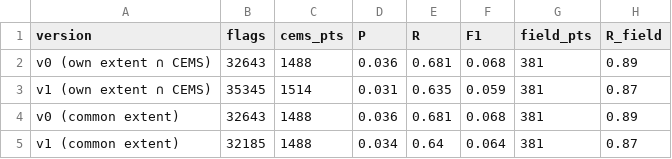
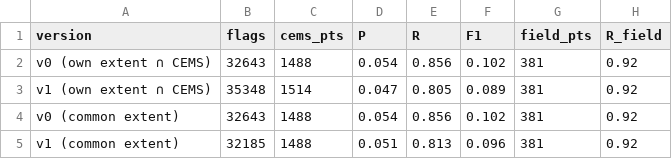
Before and after one commit to OCHA-DAP/ds-geospatial-impact-estimates, a CSV file: exploratory/paper/artefacts/RQ2-cems-footprint-points/rq2h_osu_v0_v1.csv, drawn as a sheet.

```diff
--- a/exploratory/paper/artefacts/RQ2-cems-footprint-points/rq2h_osu_v0_v1.csv
+++ b/exploratory/paper/artefacts/RQ2-cems-footprint-points/rq2h_osu_v0_v1.csv
@@ -1,5 +1,5 @@
 version,flags,cems_pts,P,R,F1,field_pts,R_field
-v0 (own extent ∩ CEMS),32643,1488,0.036,0.681,0.068,381,0.89
-v1 (own extent ∩ CEMS),35345,1514,0.031,0.635,0.059,381,0.87
-v0 (common extent),32643,1488,0.036,0.681,0.068,381,0.89
-v1 (common extent),32185,1488,0.034,0.64,0.064,381,0.87
+v0 (own extent ∩ CEMS),32643,1488,0.054,0.856,0.102,381,0.92
+v1 (own extent ∩ CEMS),35348,1514,0.047,0.805,0.089,381,0.92
+v0 (common extent),32643,1488,0.054,0.856,0.102,381,0.92
+v1 (common extent),32185,1488,0.051,0.813,0.096,381,0.92
```
